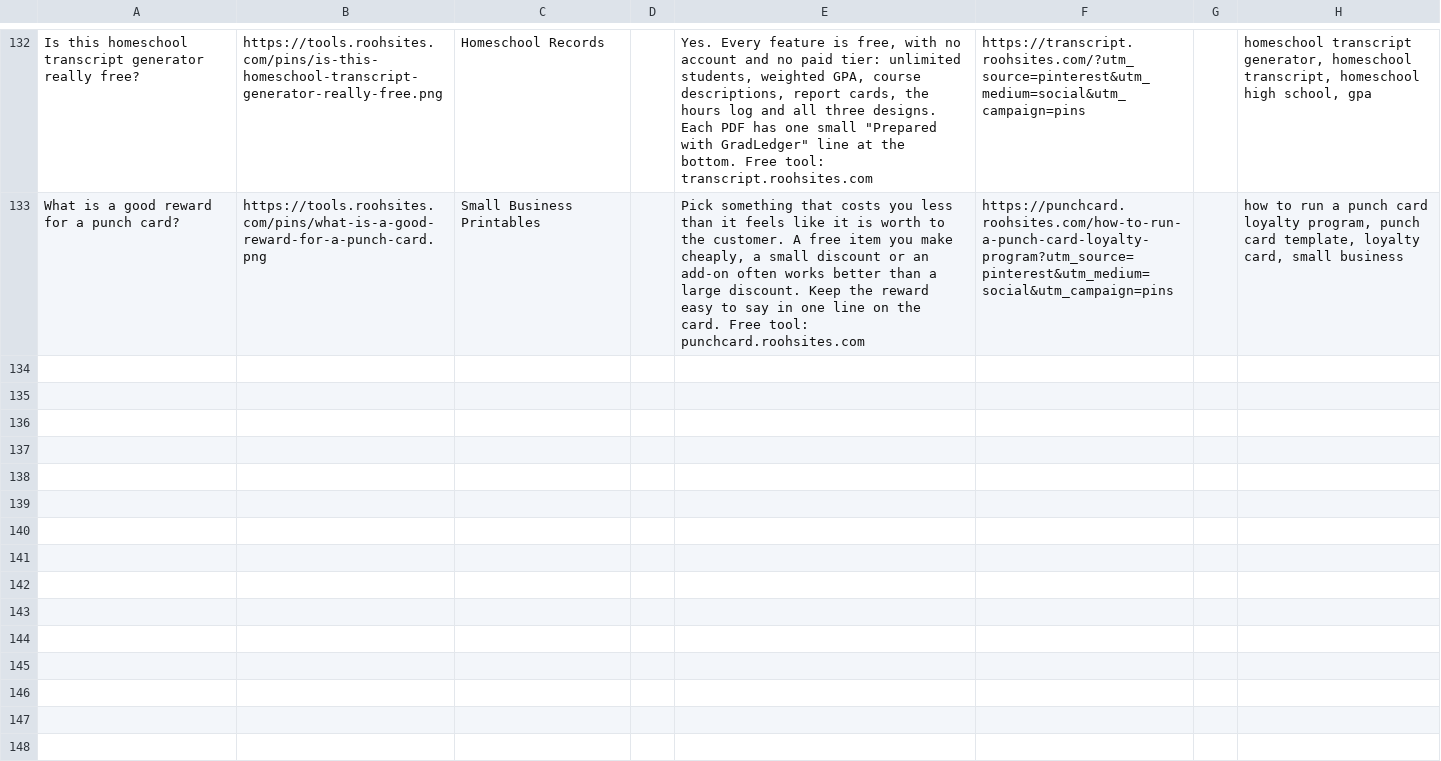
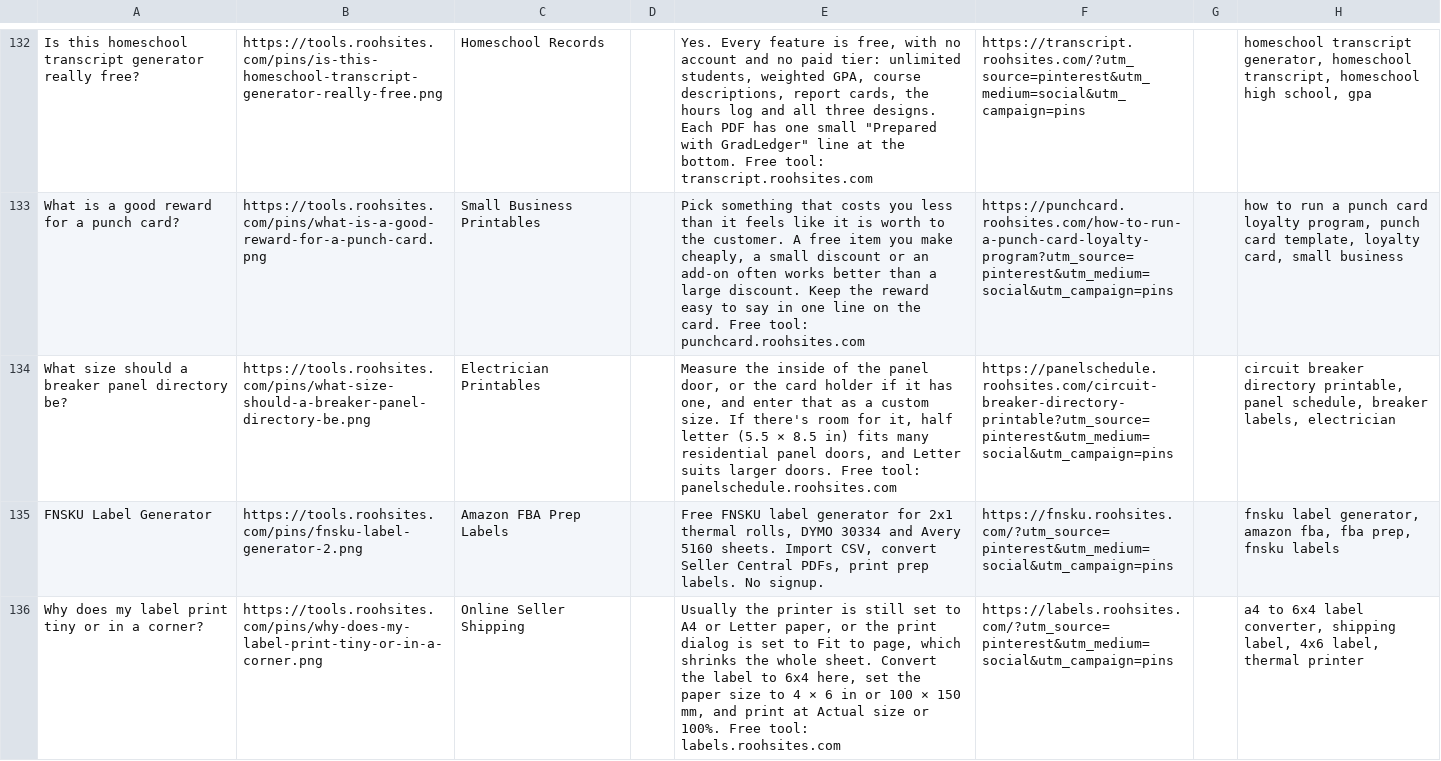
Before and after one commit to sahil9965/test, a CSV file: marketing/pinterest-pins.csv, drawn as a sheet; only a part is shown, gaps mark what is left out; the diff names each change by its address in the sheet, - before the commit and + after, or states it on an @@ line.

Commit message:
pins: add the day's Pinterest pins

```diff
--- a/marketing/pinterest-pins.csv
+++ b/marketing/pinterest-pins.csv
+row 134: What size should a breaker panel directory be? | https://tools.roohsites.com/pins/what-size-should-a-breaker-panel-directory-be.png | Electrician Printables |  | Measure the inside of the panel door, or the card holder if it has one, and enter that as a custom size. If there's room for it, half letter (5.5 × 8.5 in) fits many residential panel doors, and Letter suits larger doors. Free tool: panelschedule.roohsites.com | https://panelschedule.roohsites.com/circuit-breaker-directory-printable?utm_source=pinterest&utm_medium=social&utm_campaign=pins |  | circuit breaker directory printable, panel schedule, breaker labels, electrician
+row 135: FNSKU Label Generator | https://tools.roohsites.com/pins/fnsku-label-generator-2.png | Amazon FBA Prep Labels |  | Free FNSKU label generator for 2x1 thermal rolls, DYMO 30334 and Avery 5160 sheets. Import CSV, convert Seller Central PDFs, print prep labels. No signup. | https://fnsku.roohsites.com/?utm_source=pinterest&utm_medium=social&utm_campaign=pins |  | fnsku label generator, amazon fba, fba prep, fnsku labels
+row 136: Why does my label print tiny or in a corner? | https://tools.roohsites.com/pins/why-does-my-label-print-tiny-or-in-a-corner.png | Online Seller Shipping |  | Usually the printer is still set to A4 or Letter paper, or the print dialog is set to Fit to page, which shrinks the whole sheet. Convert the label to 6x4 here, set the paper size to 4 × 6 in or 100 × 150 mm, and print at Actual size or 100%. Free tool: labels.roohsites.com | https://labels.roohsites.com/?utm_source=pinterest&utm_medium=social&utm_campaign=pins |  | a4 to 6x4 label converter, shipping label, 4x6 label, thermal printer
```
Also changed, not shown: 7 other files.
